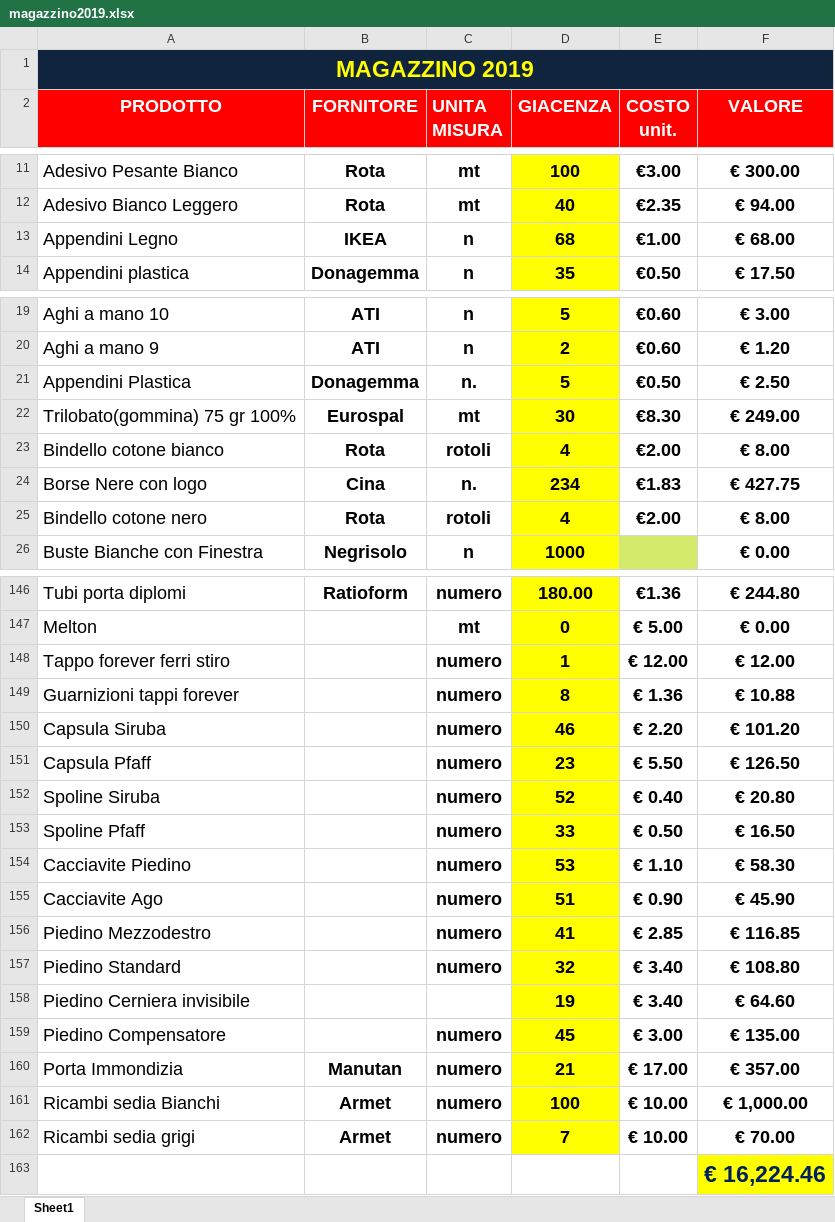
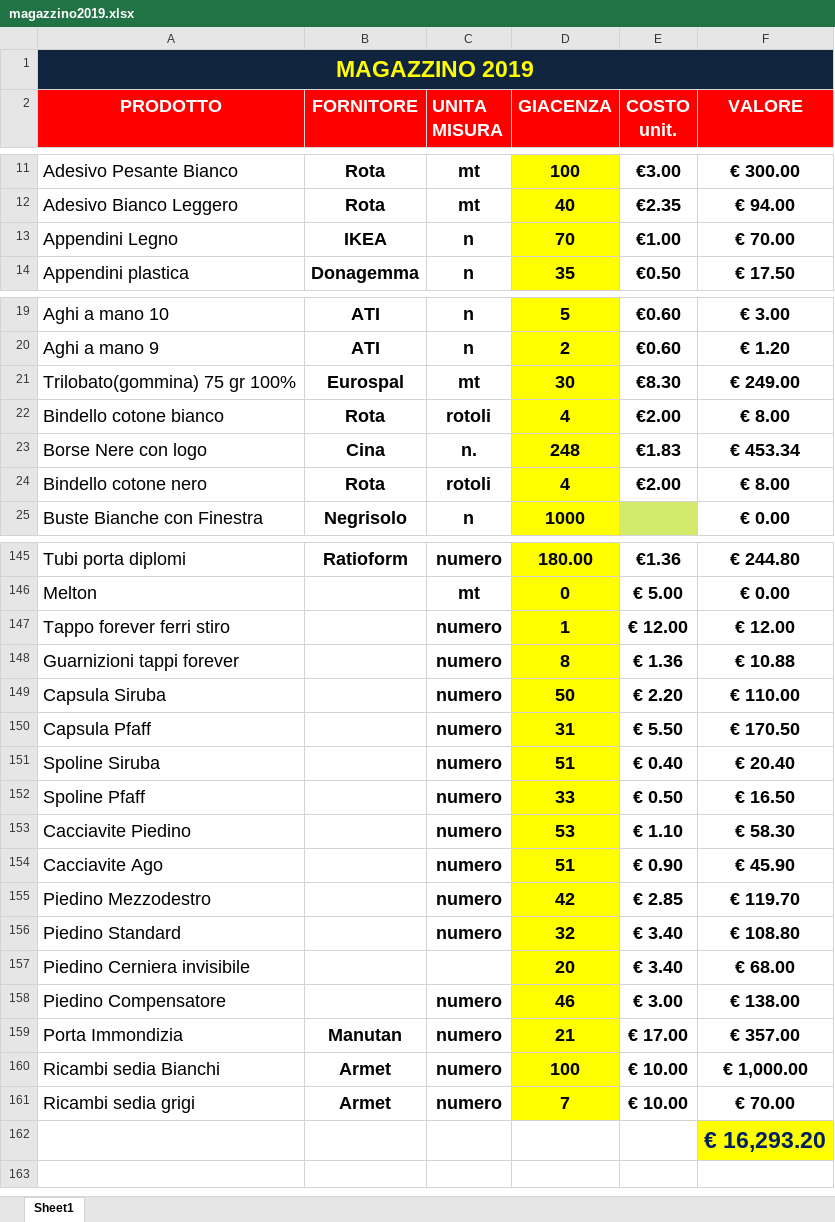
Before and after one commit to magazzino/deposito, an Excel workbook: magazzino2019.xlsx, sheet Sheet1, drawn as a sheet; only a part is shown, gaps mark what is left out; values as stored, in another font and other column widths than the file's, no borders; conditional formats not drawn; removed rows and columns are numbered as before the commit, all else as after; the diff covers the shown part only; the diff names each change by its address in the sheet, - before the commit and + after, or states it on an @@ line.

```diff
--- a/magazzino2019.xlsx (sheet Sheet1)
+++ b/magazzino2019.xlsx (sheet Sheet1)
-D13 (GIACENZA): 68
+D13 (GIACENZA): 70
-F13 (VALORE): € 68.00
+F13 (VALORE): € 70.00
-row 21: Appendini Plastica | Donagemma | n. | 5 | €0.50 | € 2.50
-D23 (GIACENZA): 234
+D23 (GIACENZA): 248
-F23 (VALORE): € 427.75
+F23 (VALORE): € 453.34
-D149 (GIACENZA): 46
+D149 (GIACENZA): 50
-F149 (VALORE): € 101.20
+F149 (VALORE): € 110.00
-D150 (GIACENZA): 23
+D150 (GIACENZA): 31
-F150 (VALORE): € 126.50
+F150 (VALORE): € 170.50
-D151 (GIACENZA): 52
+D151 (GIACENZA): 51
-F151 (VALORE): € 20.80
+F151 (VALORE): € 20.40
-D155 (GIACENZA): 41
+D155 (GIACENZA): 42
-F155 (VALORE): € 116.85
+F155 (VALORE): € 119.70
-D157 (GIACENZA): 19
+D157 (GIACENZA): 20
-F157 (VALORE): € 64.60
+F157 (VALORE): € 68.00
-D158 (GIACENZA): 45
+D158 (GIACENZA): 46
-F158 (VALORE): € 135.00
+F158 (VALORE): € 138.00
-F162 (VALORE): € 16,224.46
+F162 (VALORE): € 16,293.20
```
Also changed, not shown: 2 edited cells elsewhere in this sheet, formulas that keep their value, 1 other file.
